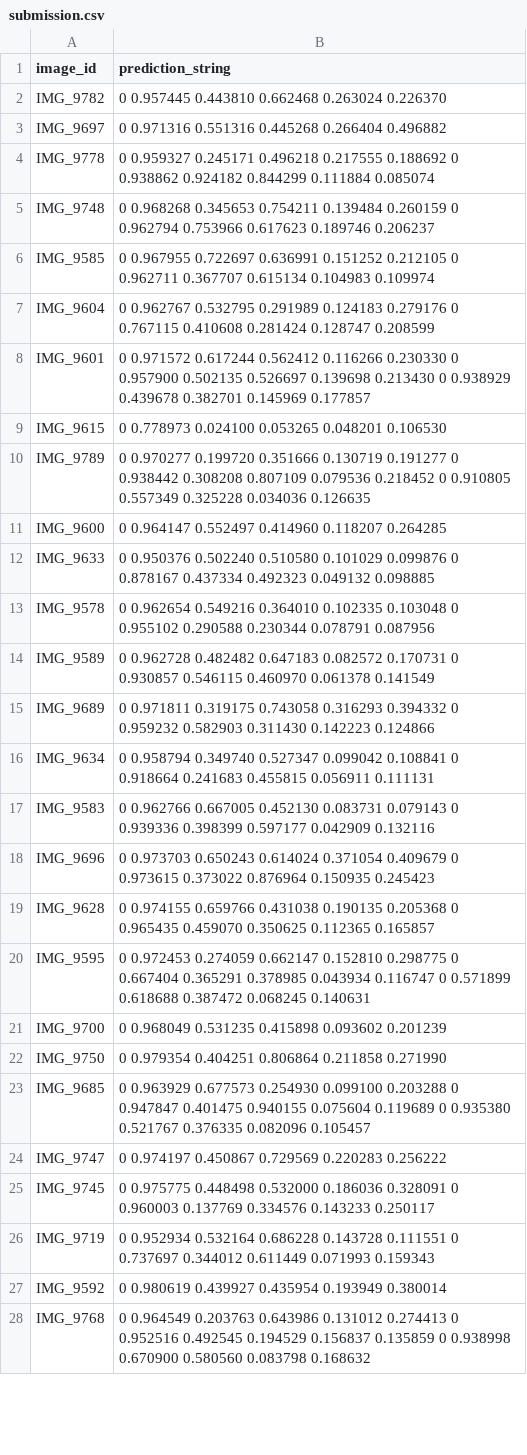
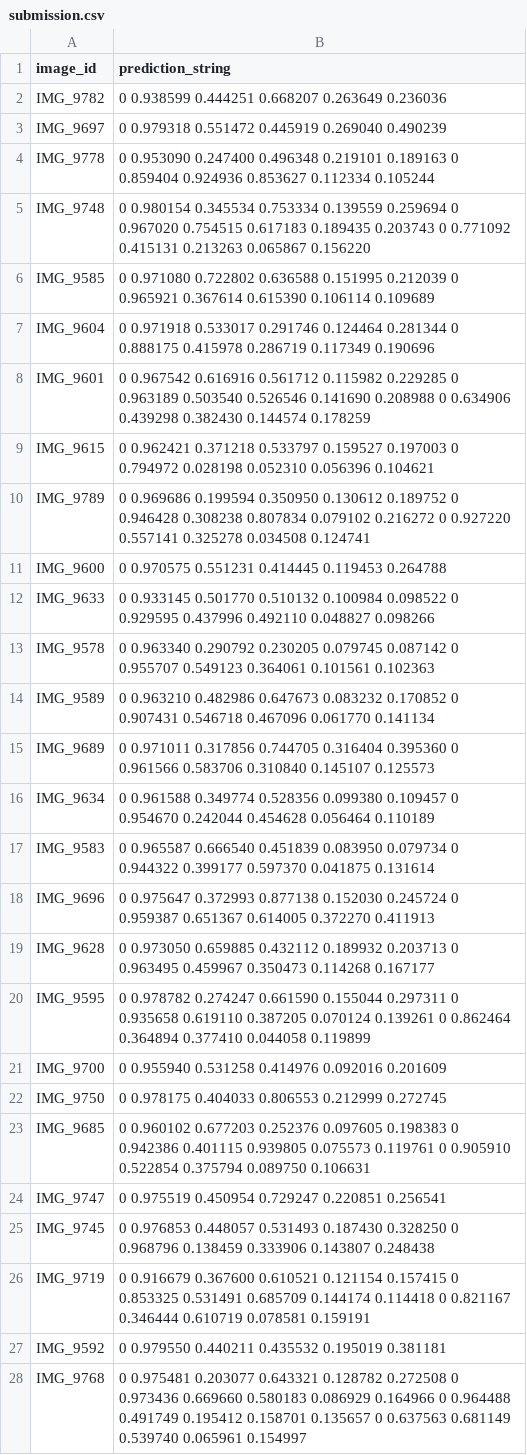
Before and after one commit to edkazcarlson/ultralytics, a CSV file: submission.csv, drawn as a sheet; only a part is shown; the diff covers the shown part only.

Commit message:
stash, 0.937 score, using filer dataset on 1+ can required and at least 2/3 of pixels need to be brighter than 0.05

```diff
--- a/submission.csv
+++ b/submission.csv
@@ -1,28 +1,28 @@
 "image_id","prediction_string"
-"IMG_9782","0 0.957445 0.443810 0.662468 0.263024 0.226370"
-"IMG_9697","0 0.971316 0.551316 0.445268 0.266404 0.496882"
-"IMG_9778","0 0.959327 0.245171 0.496218 0.217555 0.188692 0 0.938862 0.924182 0.844299 0.111884 0.085074"
-"IMG_9748","0 0.968268 0.345653 0.754211 0.139484 0.260159 0 0.962794 0.753966 0.617623 0.189746 0.206237"
-"IMG_9585","0 0.967955 0.722697 0.636991 0.151252 0.212105 0 0.962711 0.367707 0.615134 0.104983 0.109974"
-"IMG_9604","0 0.962767 0.532795 0.291989 0.124183 0.279176 0 0.767115 0.410608 0.281424 0.128747 0.208599"
-"IMG_9601","0 0.971572 0.617244 0.562412 0.116266 0.230330 0 0.957900 0.502135 0.526697 0.139698 0.213430 0 0.938929 0.439678 0.382701 0.145969 0.177857"
-"IMG_9615","0 0.778973 0.024100 0.053265 0.048201 0.106530"
-"IMG_9789","0 0.970277 0.199720 0.351666 0.130719 0.191277 0 0.938442 0.308208 0.807109 0.079536 0.218452 0 0.910805 0.557349 0.325228 0.034036 0.126635"
-"IMG_9600","0 0.964147 0.552497 0.414960 0.118207 0.264285"
-"IMG_9633","0 0.950376 0.502240 0.510580 0.101029 0.099876 0 0.878167 0.437334 0.492323 0.049132 0.098885"
-"IMG_9578","0 0.962654 0.549216 0.364010 0.102335 0.103048 0 0.955102 0.290588 0.230344 0.078791 0.087956"
-"IMG_9589","0 0.962728 0.482482 0.647183 0.082572 0.170731 0 0.930857 0.546115 0.460970 0.061378 0.141549"
-"IMG_9689","0 0.971811 0.319175 0.743058 0.316293 0.394332 0 0.959232 0.582903 0.311430 0.142223 0.124866"
-"IMG_9634","0 0.958794 0.349740 0.527347 0.099042 0.108841 0 0.918664 0.241683 0.455815 0.056911 0.111131"
-"IMG_9583","0 0.962766 0.667005 0.452130 0.083731 0.079143 0 0.939336 0.398399 0.597177 0.042909 0.132116"
-"IMG_9696","0 0.973703 0.650243 0.614024 0.371054 0.409679 0 0.973615 0.373022 0.876964 0.150935 0.245423"
-"IMG_9628","0 0.974155 0.659766 0.431038 0.190135 0.205368 0 0.965435 0.459070 0.350625 0.112365 0.165857"
-"IMG_9595","0 0.972453 0.274059 0.662147 0.152810 0.298775 0 0.667404 0.365291 0.378985 0.043934 0.116747 0 0.571899 0.618688 0.387472 0.068245 0.140631"
-"IMG_9700","0 0.968049 0.531235 0.415898 0.093602 0.201239"
-"IMG_9750","0 0.979354 0.404251 0.806864 0.211858 0.271990"
-"IMG_9685","0 0.963929 0.677573 0.254930 0.099100 0.203288 0 0.947847 0.401475 0.940155 0.075604 0.119689 0 0.935380 0.521767 0.376335 0.082096 0.105457"
-"IMG_9747","0 0.974197 0.450867 0.729569 0.220283 0.256222"
-"IMG_9745","0 0.975775 0.448498 0.532000 0.186036 0.328091 0 0.960003 0.137769 0.334576 0.143233 0.250117"
-"IMG_9719","0 0.952934 0.532164 0.686228 0.143728 0.111551 0 0.737697 0.344012 0.611449 0.071993 0.159343"
-"IMG_9592","0 0.980619 0.439927 0.435954 0.193949 0.380014"
-"IMG_9768","0 0.964549 0.203763 0.643986 0.131012 0.274413 0 0.952516 0.492545 0.194529 0.156837 0.135859 0 0.938998 0.670900 0.580560 0.083798 0.168632"
+"IMG_9782","0 0.938599 0.444251 0.668207 0.263649 0.236036"
+"IMG_9697","0 0.979318 0.551472 0.445919 0.269040 0.490239"
+"IMG_9778","0 0.953090 0.247400 0.496348 0.219101 0.189163 0 0.859404 0.924936 0.853627 0.112334 0.105244"
+"IMG_9748","0 0.980154 0.345534 0.753334 0.139559 0.259694 0 0.967020 0.754515 0.617183 0.189435 0.203743 0 0.771092 0.415131 0.213263 0.065867 0.156220"
+"IMG_9585","0 0.971080 0.722802 0.636588 0.151995 0.212039 0 0.965921 0.367614 0.615390 0.106114 0.109689"
+"IMG_9604","0 0.971918 0.533017 0.291746 0.124464 0.281344 0 0.888175 0.415978 0.286719 0.117349 0.190696"
+"IMG_9601","0 0.967542 0.616916 0.561712 0.115982 0.229285 0 0.963189 0.503540 0.526546 0.141690 0.208988 0 0.634906 0.439298 0.382430 0.144574 0.178259"
+"IMG_9615","0 0.962421 0.371218 0.533797 0.159527 0.197003 0 0.794972 0.028198 0.052310 0.056396 0.104621"
+"IMG_9789","0 0.969686 0.199594 0.350950 0.130612 0.189752 0 0.946428 0.308238 0.807834 0.079102 0.216272 0 0.927220 0.557141 0.325278 0.034508 0.124741"
+"IMG_9600","0 0.970575 0.551231 0.414445 0.119453 0.264788"
+"IMG_9633","0 0.933145 0.501770 0.510132 0.100984 0.098522 0 0.929595 0.437996 0.492110 0.048827 0.098266"
+"IMG_9578","0 0.963340 0.290792 0.230205 0.079745 0.087142 0 0.955707 0.549123 0.364061 0.101561 0.102363"
+"IMG_9589","0 0.963210 0.482986 0.647673 0.083232 0.170852 0 0.907431 0.546718 0.467096 0.061770 0.141134"
+"IMG_9689","0 0.971011 0.317856 0.744705 0.316404 0.395360 0 0.961566 0.583706 0.310840 0.145107 0.125573"
+"IMG_9634","0 0.961588 0.349774 0.528356 0.099380 0.109457 0 0.954670 0.242044 0.454628 0.056464 0.110189"
+"IMG_9583","0 0.965587 0.666540 0.451839 0.083950 0.079734 0 0.944322 0.399177 0.597370 0.041875 0.131614"
+"IMG_9696","0 0.975647 0.372993 0.877138 0.152030 0.245724 0 0.959387 0.651367 0.614005 0.372270 0.411913"
+"IMG_9628","0 0.973050 0.659885 0.432112 0.189932 0.203713 0 0.963495 0.459967 0.350473 0.114268 0.167177"
+"IMG_9595","0 0.978782 0.274247 0.661590 0.155044 0.297311 0 0.935658 0.619110 0.387205 0.070124 0.139261 0 0.862464 0.364894 0.377410 0.044058 0.119899"
+"IMG_9700","0 0.955940 0.531258 0.414976 0.092016 0.201609"
+"IMG_9750","0 0.978175 0.404033 0.806553 0.212999 0.272745"
+"IMG_9685","0 0.960102 0.677203 0.252376 0.097605 0.198383 0 0.942386 0.401115 0.939805 0.075573 0.119761 0 0.905910 0.522854 0.375794 0.089750 0.106631"
+"IMG_9747","0 0.975519 0.450954 0.729247 0.220851 0.256541"
+"IMG_9745","0 0.976853 0.448057 0.531493 0.187430 0.328250 0 0.968796 0.138459 0.333906 0.143807 0.248438"
+"IMG_9719","0 0.916679 0.367600 0.610521 0.121154 0.157415 0 0.853325 0.531491 0.685709 0.144174 0.114418 0 0.821167 0.346444 0.610719 0.078581 0.159191"
+"IMG_9592","0 0.979550 0.440211 0.435532 0.195019 0.381181"
+"IMG_9768","0 0.975481 0.203077 0.643321 0.128782 0.272508 0 0.973436 0.669660 0.580183 0.086929 0.164966 0 0.964488 0.491749 0.195412 0.158701 0.135657 0 0.637563 0.681149 0.539740 0.065961 0.154997"
```
Also changed, not shown: 152 edited cells elsewhere in this file, 2 other files.
